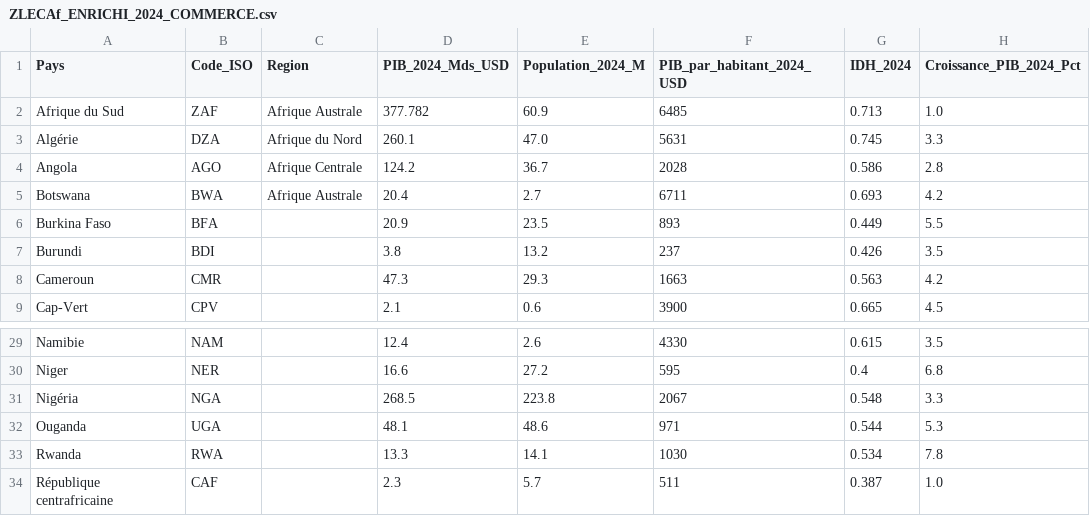
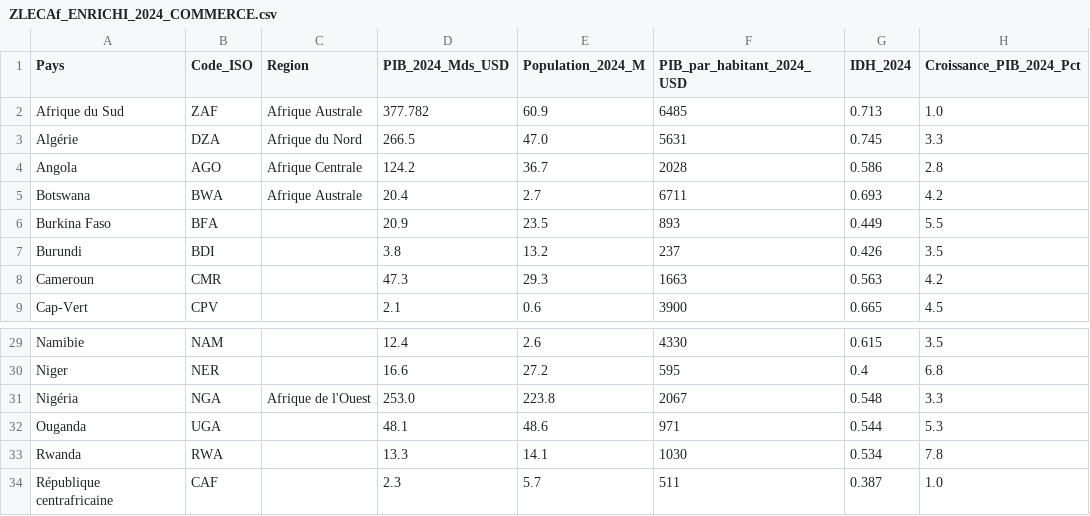
Before and after one commit to aouggad-web/afcfta-final-001, a CSV file: ZLECAf_ENRICHI_2024_COMMERCE.csv, drawn as a sheet; only a part is shown, gaps mark what is left out; the diff names each change by its address in the sheet, - before the commit and + after, or states it on an @@ line.

```diff
--- a/ZLECAf_ENRICHI_2024_COMMERCE.csv
+++ b/ZLECAf_ENRICHI_2024_COMMERCE.csv
-D3 (PIB_2024_Mds_USD): 260.1
+D3 (PIB_2024_Mds_USD): 266.5
-C31 (Region): (empty)
+C31 (Region): Afrique de l'Ouest
-D31 (PIB_2024_Mds_USD): 268.5
+D31 (PIB_2024_Mds_USD): 253.0
```
